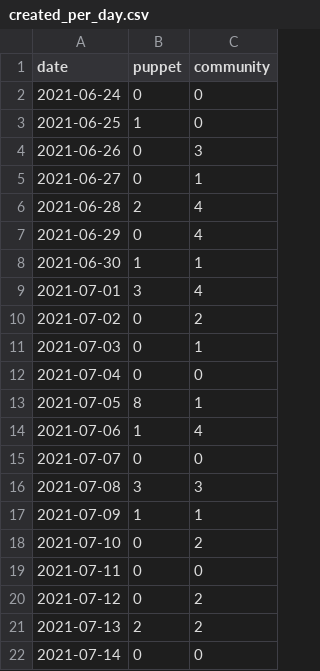
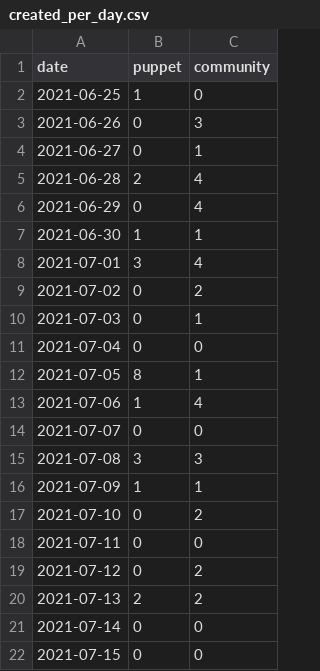
Before and after one commit to puppetlabs/community_management, a CSV file: docs/created_per_day.csv, drawn as a sheet.

```diff
--- a/docs/created_per_day.csv
+++ b/docs/created_per_day.csv
@@ -1,3 +1,2 @@
 date,puppet,community
-2021-06-24,0,0
 2021-06-25,1,0
@@ -22 +21,2 @@ date,puppet,community
 2021-07-14,0,0
+2021-07-15,0,0
```
Also changed, not shown: docs/pr_work_done.csv, 20 other files.
